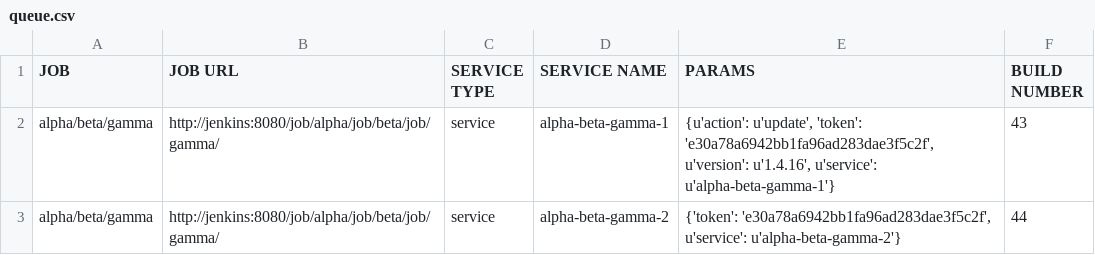
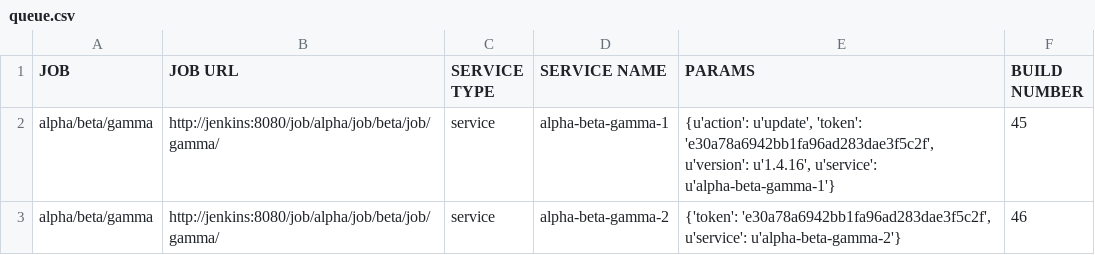
Before and after one commit to akhmanova/jenkinsMindMap, a CSV file: queue.csv, drawn as a sheet.

```diff
--- a/queue.csv
+++ b/queue.csv
@@ -1,3 +1,3 @@
 JOB,JOB URL,SERVICE TYPE,SERVICE NAME,PARAMS,BUILD NUMBER
-alpha/beta/gamma,http://jenkins:8080/job/alpha/job/beta/job/gamma/,service,alpha-beta-gamma-1,"{u'action': u'update', 'token': 'e30a78a6942bb1fa96ad283dae3f5c2f', u'version': u'1.4.16', u'service': u'alpha-beta-gamma-1'}",43
-alpha/beta/gamma,http://jenkins:8080/job/alpha/job/beta/job/gamma/,service,alpha-beta-gamma-2,"{'token': 'e30a78a6942bb1fa96ad283dae3f5c2f', u'service': u'alpha-beta-gamma-2'}",44
+alpha/beta/gamma,http://jenkins:8080/job/alpha/job/beta/job/gamma/,service,alpha-beta-gamma-1,"{u'action': u'update', 'token': 'e30a78a6942bb1fa96ad283dae3f5c2f', u'version': u'1.4.16', u'service': u'alpha-beta-gamma-1'}",45
+alpha/beta/gamma,http://jenkins:8080/job/alpha/job/beta/job/gamma/,service,alpha-beta-gamma-2,"{'token': 'e30a78a6942bb1fa96ad283dae3f5c2f', u'service': u'alpha-beta-gamma-2'}",46
```
Also changed, not shown: result.csv, 2 other files.
